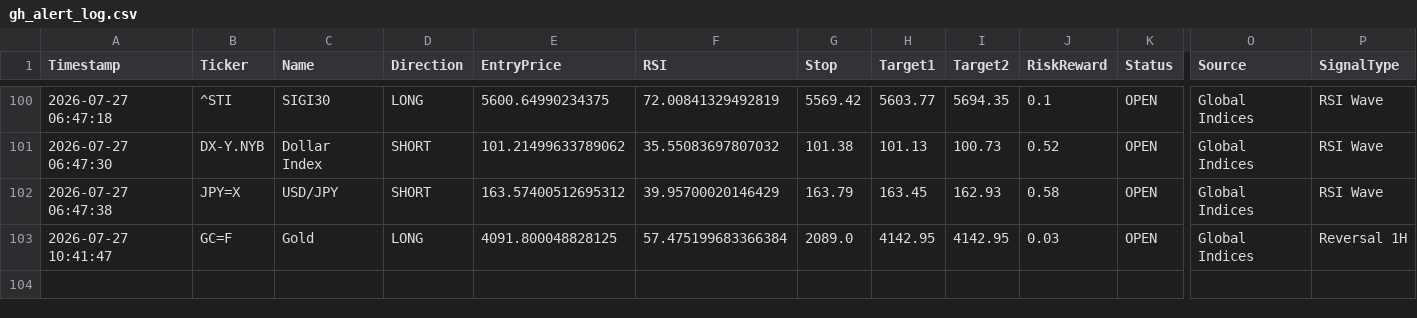
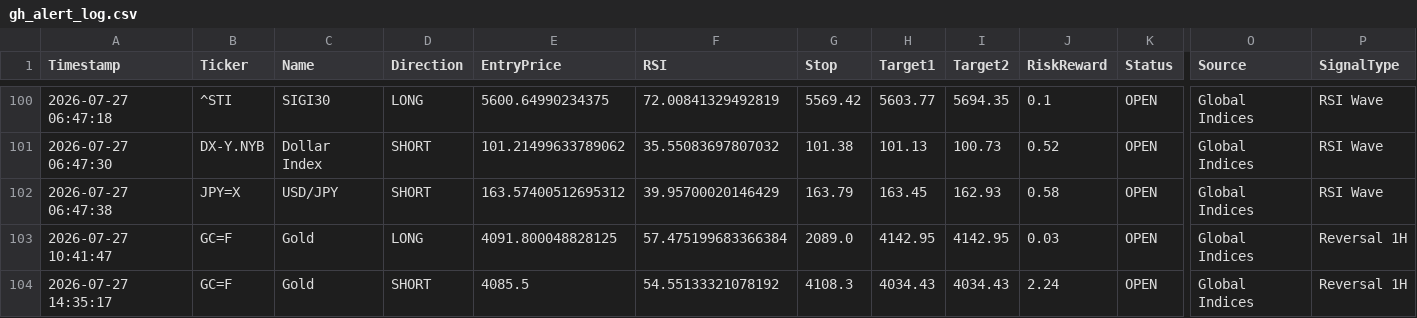
Before and after one commit to pkgfinance2022/MarketPulse, a CSV file: database/gh_alert_log.csv, drawn as a sheet; only a part is shown, gaps mark what is left out; rows hold the shown columns only; the diff names each change by its address in the sheet, - before the commit and + after, or states it on an @@ line.

```diff
--- a/database/gh_alert_log.csv
+++ b/database/gh_alert_log.csv
+row 104: 2026-07-27 14:35:17 | GC=F | Gold | SHORT | 4085.5 | 54.55133321078192 | 4108.3 | 4034.43 | 4034.43 | 2.24 | OPEN | Global Indices | Reversal 1H
```
Also changed, not shown: 1 other file.
